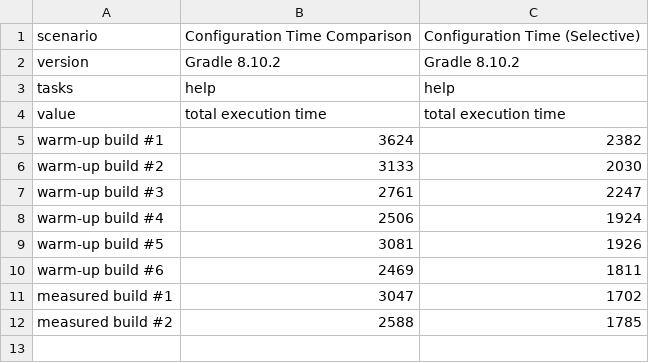
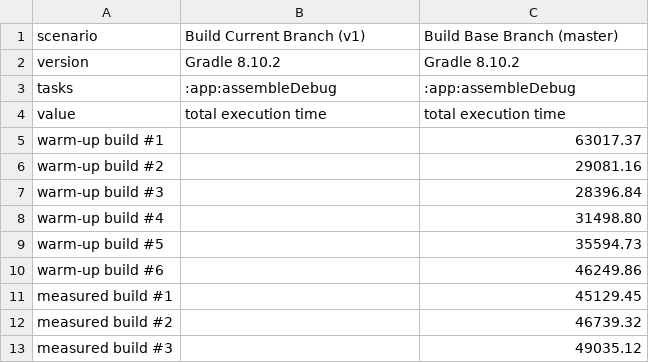
Before and after one commit to i30mb1/AD2, a CSV file: gradle/profiler/last-output/benchmark.csv, drawn as a sheet.

Commit message:
fix BranchComparsionTask

```diff
--- a/gradle/profiler/last-output/benchmark.csv
+++ b/gradle/profiler/last-output/benchmark.csv
@@ -1,12 +1,13 @@
-scenario,Configuration Time Comparison,Configuration Time (Selective)
+scenario,Build Current Branch (v1),Build Base Branch (master)
 version,Gradle 8.10.2,Gradle 8.10.2
-tasks,help,help
+tasks,:app:assembleDebug,:app:assembleDebug
 value,total execution time,total execution time
-warm-up build #1,3624,2382
-warm-up build #2,3133,2030
-warm-up build #3,2761,2247
-warm-up build #4,2506,1924
-warm-up build #5,3081,1926
-warm-up build #6,2469,1811
-measured build #1,3047,1702
-measured build #2,2588,1785
+warm-up build #1,,63017.37
+warm-up build #2,,29081.16
+warm-up build #3,,28396.84
+warm-up build #4,,31498.80
+warm-up build #5,,35594.73
+warm-up build #6,,46249.86
+measured build #1,,45129.45
+measured build #2,,46739.32
+measured build #3,,49035.12
```
Also changed, not shown: 9 other files.
